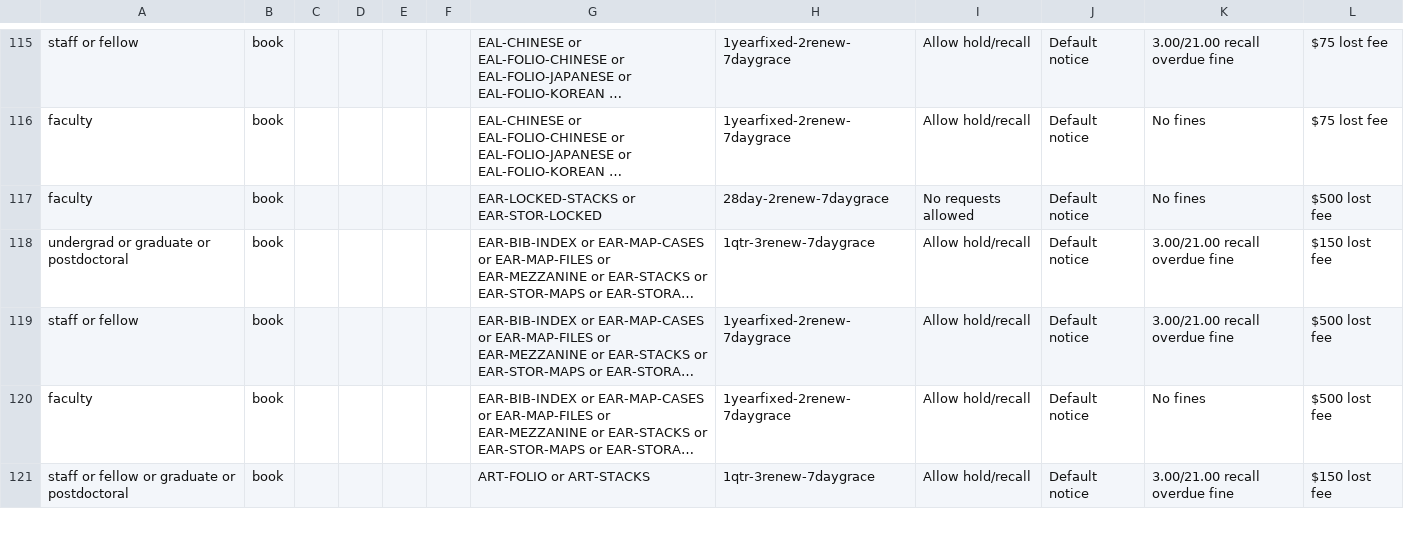
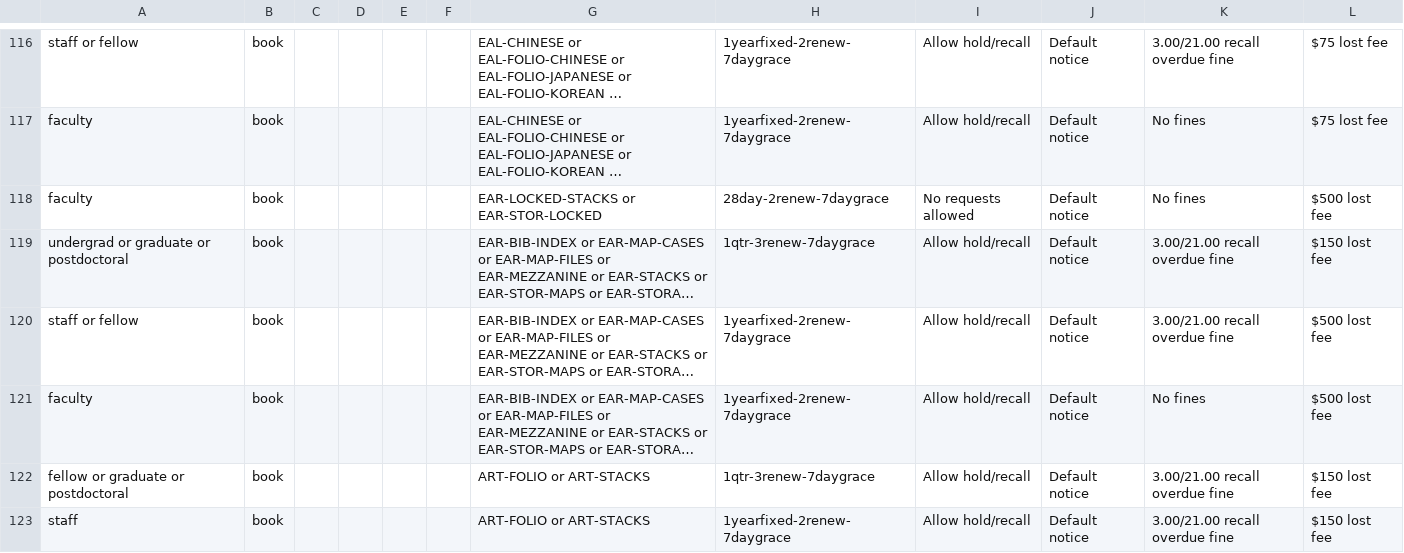
Before and after one commit to sul-dlss/sul-requests, a CSV file: config/folio/circulation_rules.csv, drawn as a sheet; only a part is shown, gaps mark what is left out; long unchanged cells end in …; addresses are those after the commit; the diff covers the shown part only; the diff names each change by its address in the sheet, - before the commit and + after, or states it on an @@ line.

Commit message:
Update FOLIO types

```diff
--- a/config/folio/circulation_rules.csv
+++ b/config/folio/circulation_rules.csv
-A122: staff or fellow or graduate or postdoctoral
+A122: fellow or graduate or postdoctoral
+row 123: staff | book |  |  |  |  | ART-FOLIO or ART-STACKS | 1yearfixed-2renew-7daygrace | Allow hold/recall | Default notice | 3.00/21.00 recall overdue fine | $150 lost fee
```
Also changed, not shown: 1 added row and 4 edited cells elsewhere in this file, 2 other files.
